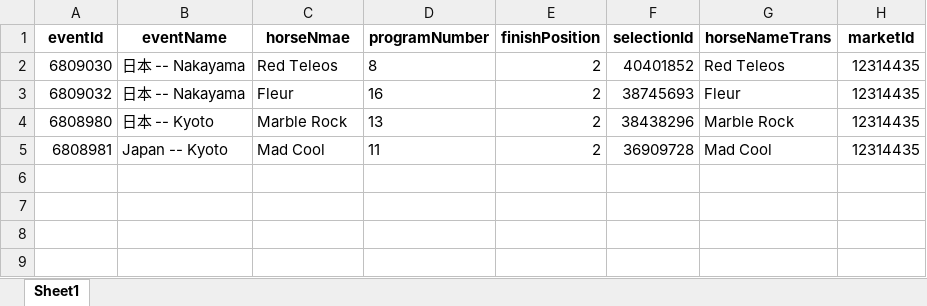
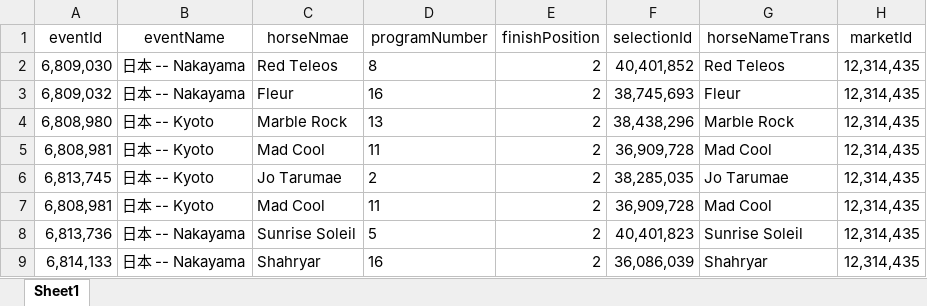
Before and after one commit to mbappewang/hub88-config, an Excel workbook: excel/赛马2-5名.xlsx, sheet Sheet1, drawn as a sheet; values as stored, in another font and other column widths than the file's, no borders; the diff names each change by its address in the sheet, - before the commit and + after, or states it on an @@ line.

```diff
--- a/excel/赛马2-5名.xlsx (sheet Sheet1)
+++ b/excel/赛马2-5名.xlsx (sheet Sheet1)
-A1:H1 bold: on
+A1:H1 bold: off
-A2 (eventId): 6809030
+A2 (eventId): 6,809,030
-F2 (selectionId): 40401852
+F2 (selectionId): 40,401,852
-H2:H5 (marketId): 12314435
+H2:H5 (marketId): 12,314,435
-A3 (eventId): 6809032
+A3 (eventId): 6,809,032
-F3 (selectionId): 38745693
+F3 (selectionId): 38,745,693
-A4 (eventId): 6808980
+A4 (eventId): 6,808,980
-F4 (selectionId): 38438296
+F4 (selectionId): 38,438,296
-A5 (eventId): 6808981
+A5 (eventId): 6,808,981
-B5 (eventName): Japan -- Kyoto
+B5 (eventName): 日本 -- Kyoto
-F5 (selectionId): 36909728
+F5 (selectionId): 36,909,728
+row 6: 6,813,745 | 日本 -- Kyoto | Jo Tarumae | 2 | 2 | 38,285,035 | Jo Tarumae | 12,314,435
+row 7: 6,808,981 | 日本 -- Kyoto | Mad Cool | 11 | 2 | 36,909,728 | Mad Cool | 12,314,435
+row 8: 6,813,736 | 日本 -- Nakayama | Sunrise Soleil | 5 | 2 | 40,401,823 | Sunrise Soleil | 12,314,435
+row 9: 6,814,133 | 日本 -- Nakayama | Shahryar | 16 | 2 | 36,086,039 | Shahryar | 12,314,435
```
Also changed, not shown: 10 other files.
